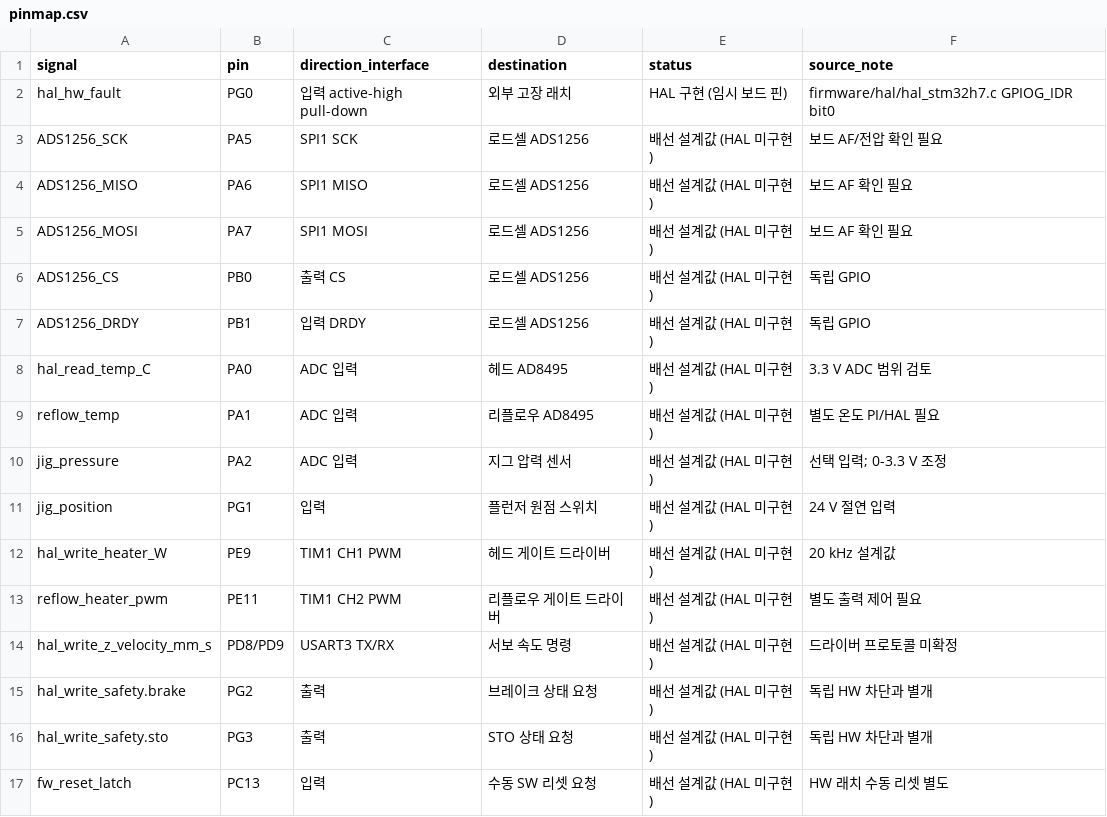
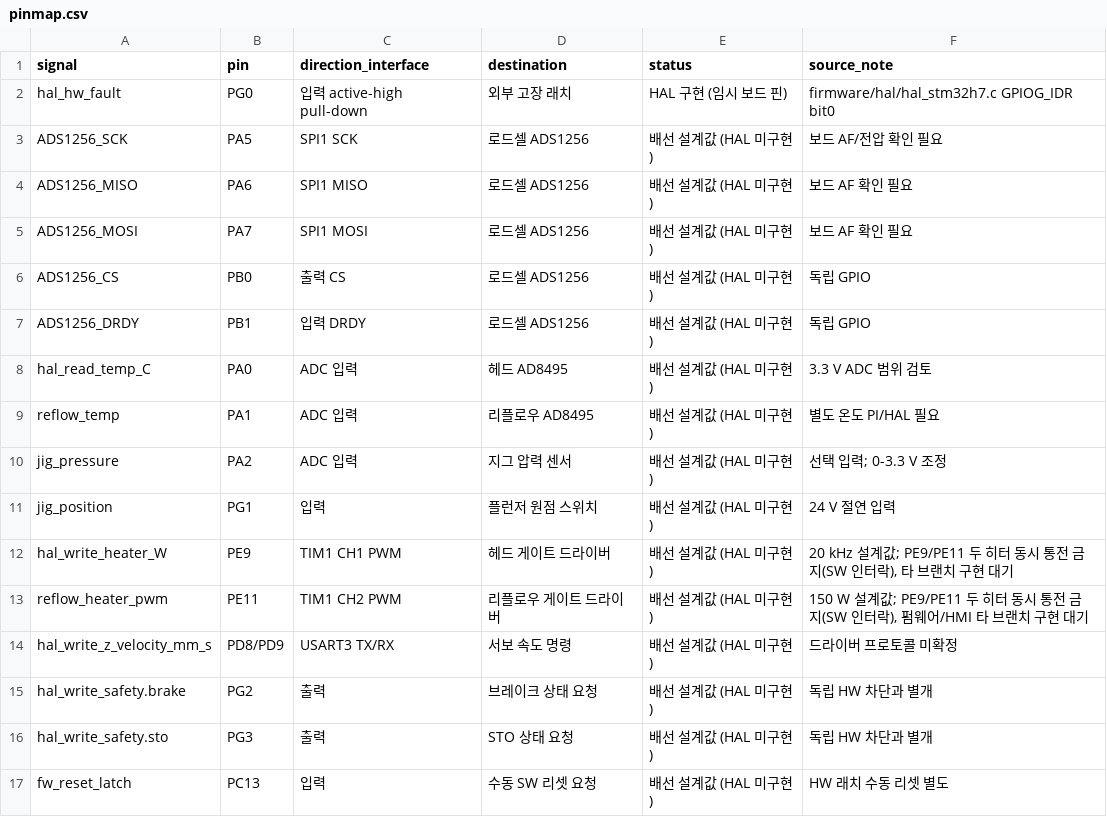
Before and after one commit to ycpark06/hbm-stacking-edu-sim, a CSV file: wiring/pinmap.csv, drawn as a sheet.

```diff
--- a/wiring/pinmap.csv
+++ b/wiring/pinmap.csv
@@ -11,4 +11,4 @@ jig_pressure,PA2,ADC 입력,지그 압력 센서,배선 설계값 (HAL 미구현
 jig_position,PG1,입력,플런저 원점 스위치,배선 설계값 (HAL 미구현),24 V 절연 입력
-hal_write_heater_W,PE9,TIM1 CH1 PWM,헤드 게이트 드라이버,배선 설계값 (HAL 미구현),20 kHz 설계값
-reflow_heater_pwm,PE11,TIM1 CH2 PWM,리플로우 게이트 드라이버,배선 설계값 (HAL 미구현),별도 출력 제어 필요
+hal_write_heater_W,PE9,TIM1 CH1 PWM,헤드 게이트 드라이버,배선 설계값 (HAL 미구현),"20 kHz 설계값; PE9/PE11 두 히터 동시 통전 금지(SW 인터락), 타 브랜치 구현 대기"
+reflow_heater_pwm,PE11,TIM1 CH2 PWM,리플로우 게이트 드라이버,배선 설계값 (HAL 미구현),"150 W 설계값; PE9/PE11 두 히터 동시 통전 금지(SW 인터락), 펌웨어/HMI 타 브랜치 구현 대기"
 hal_write_z_velocity_mm_s,PD8/PD9,USART3 TX/RX,서보 속도 명령,배선 설계값 (HAL 미구현),드라이버 프로토콜 미확정
```
Also changed, not shown: 4 other files.
